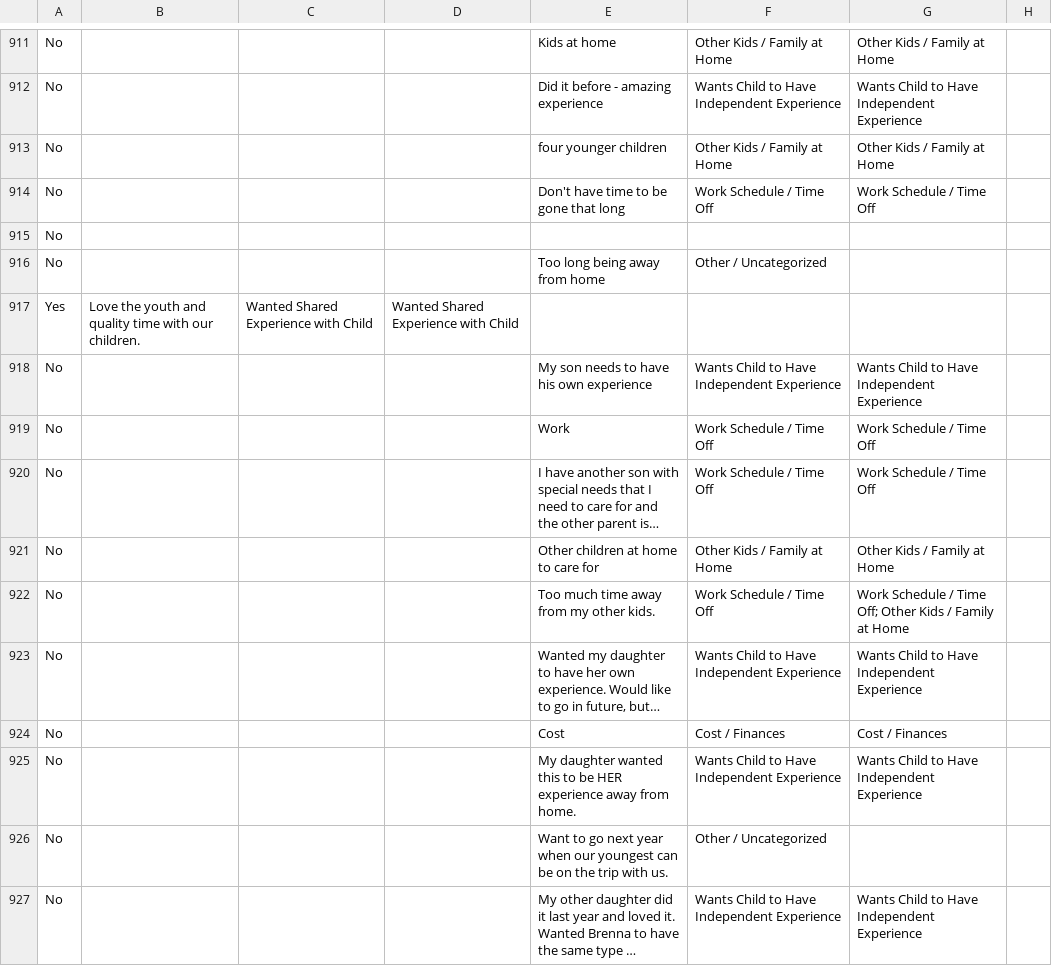
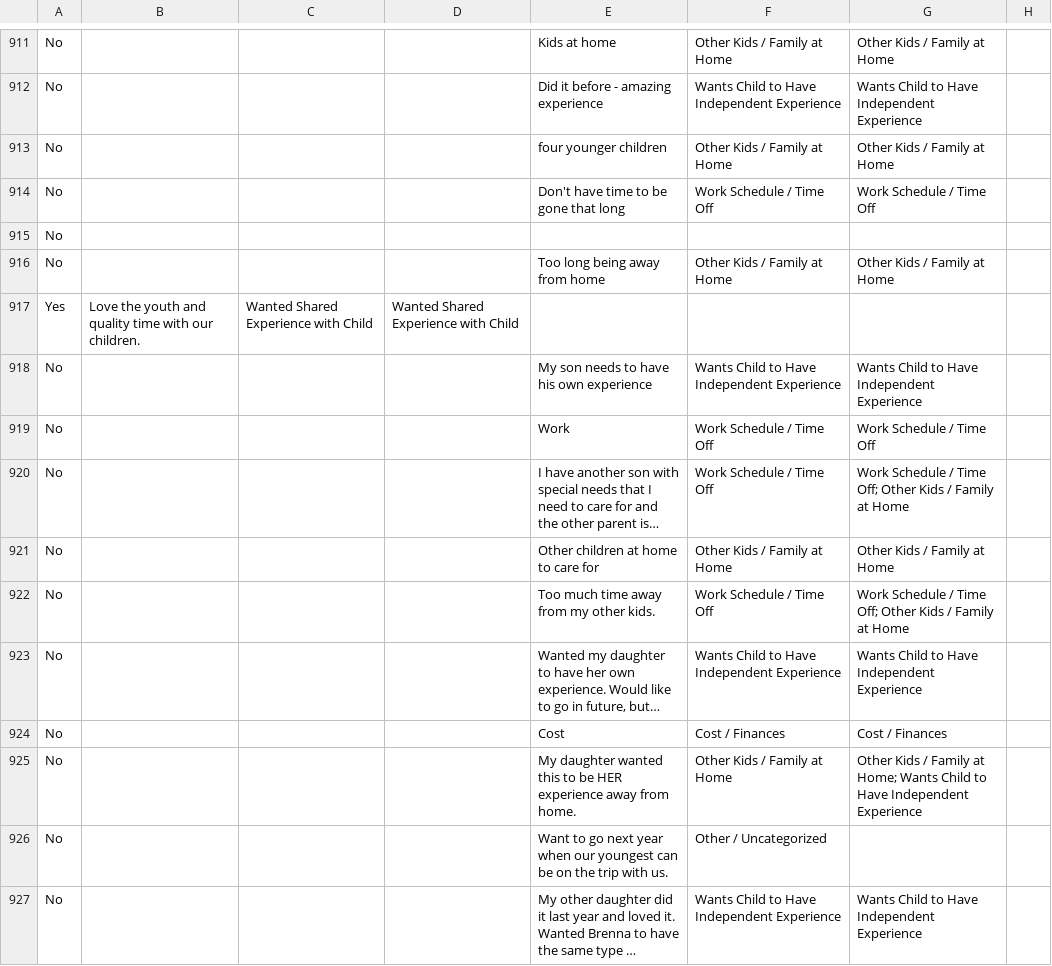
Before and after one commit to oliviawait021/hxp-data-analyst-scenario, a CSV file: data/processed/parent_survey_cleaned.csv, drawn as a sheet; only a part is shown, gaps mark what is left out; long unchanged cells end in …; the diff covers the shown part only; the diff names each change by its address in the sheet, - before the commit and + after, or states it on an @@ line.

Commit message:
Expand categories after full manual read-through of uncategorized rows
Read all 173 previously-uncategorized responses (127 not-going, 46
going) instead of relying on samples. Findings:

- Regex bugs: "did not"/"does not" (no contraction), "want us" vs
  "want me", "by himself/herself", and cost written as "$$$"/"funds"
  were all missed by the original keyword patterns.
- New themes not visible in aggregate word-frequency: trip/spot
  already full, parent unaware it was an option, personal preference
  ("not a traveler"), personally invited by HXP staff, and safety
  concern about child going alone.
- Fixed a boundary bug where the "with out me" typo fix also matched
  ordinary "without me" phrasing, pulling parent-initiated responses
  into the child-initiated "didn't want parent to come" bucket.

Uncategorized dropped from 14% to ~7% (not-going) and 37% to ~27%
(going). QA script still passes: no rows dropped/corrupted.

```diff
--- a/data/processed/parent_survey_cleaned.csv
+++ b/data/processed/parent_survey_cleaned.csv
-F916: Other / Uncategorized
+F916: Other Kids / Family at Home
-G916: (empty)
+G916: Other Kids / Family at Home
-G920: Work Schedule / Time Off
+G920: Work Schedule / Time Off; Other Kids / Family at Home
-F925: Wants Child to Have Independent Experience
+F925: Other Kids / Family at Home
-G925: Wants Child…
+G925: Other Kids / Family at Home; Wants Child…
```
Also changed, not shown: 195 edited cells elsewhere in this file, 1 other file.
